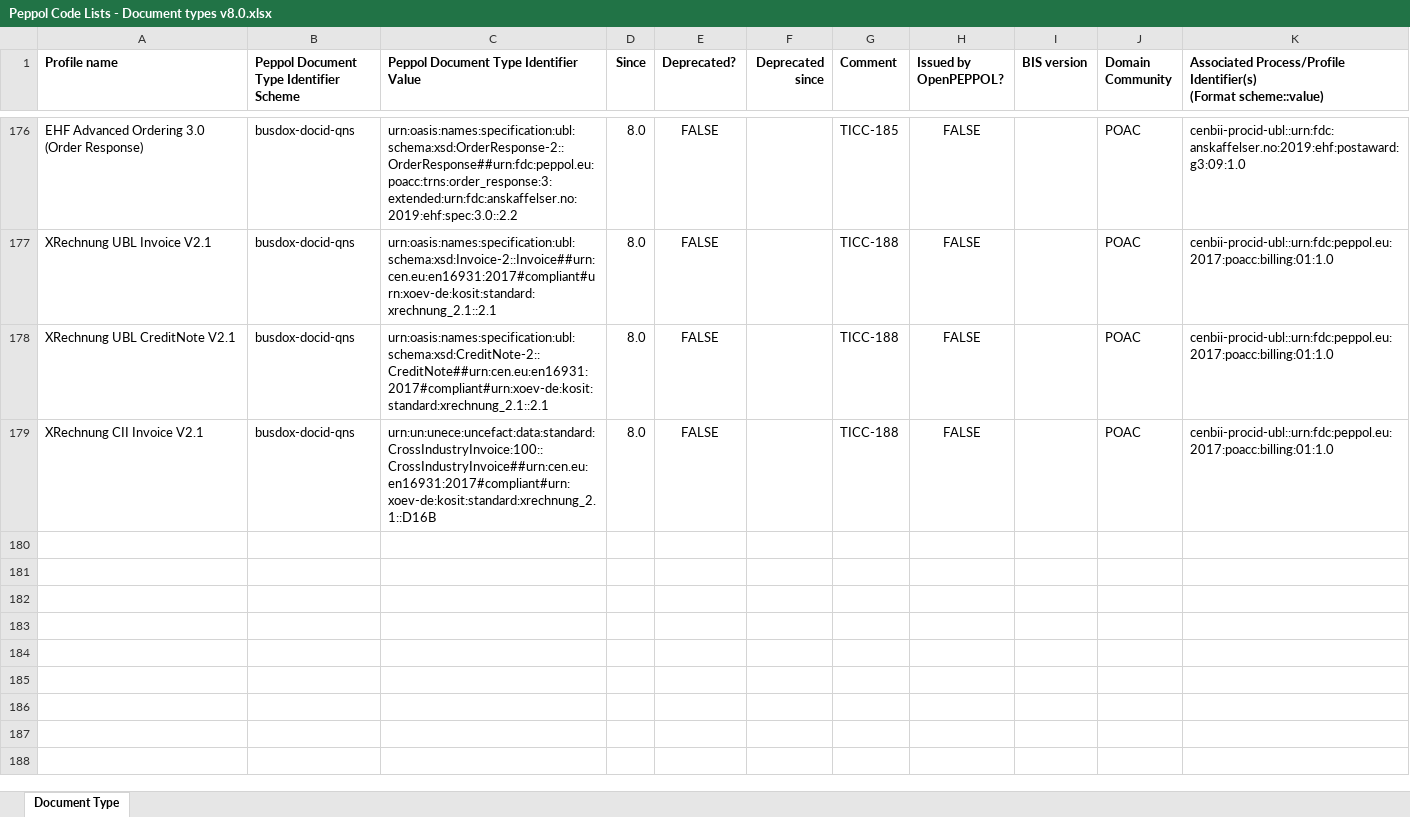
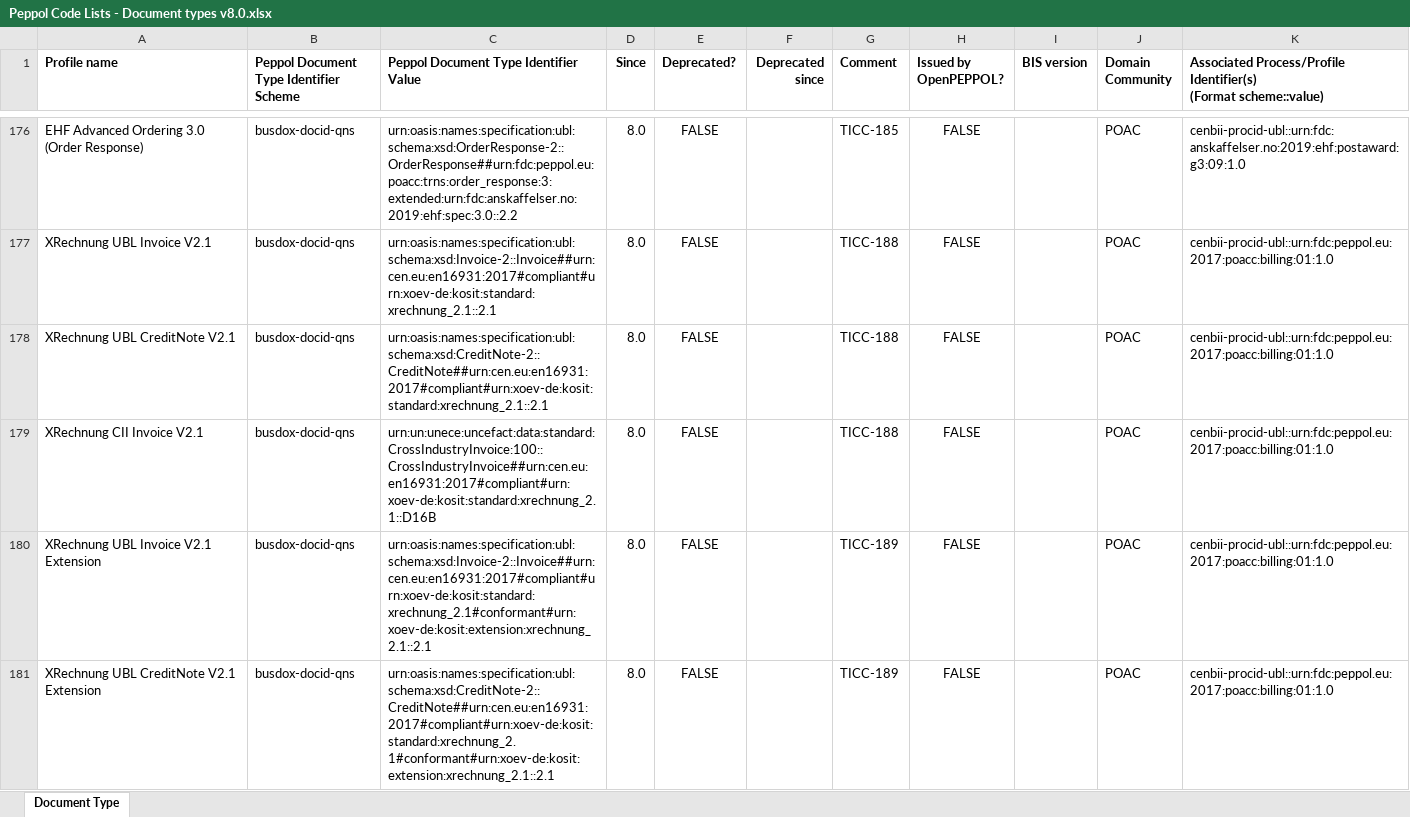
Before and after one commit to OpenPEPPOL/edec-codelists, an Excel workbook: work-in-progress/Peppol Code Lists - Document types v8.0.xlsx, sheet Document Type, drawn as a sheet; only a part is shown, gaps mark what is left out; values as stored, in another font and other column widths than the file's, no borders; the diff covers the shown part only; the diff names each change by its address in the sheet, - before the commit and + after, or states it on an @@ line.

Commit message:
Added TICC-189

```diff
--- a/work-in-progress/Peppol Code Lists - Document types v8.0.xlsx (sheet Document Type)
+++ b/work-in-progress/Peppol Code Lists - Document types v8.0.xlsx (sheet Document Type)
+row 180: XRechnung UBL Invoice V2.1 Extension | busdox-docid-qns | urn:oasis:names:specification:ubl:schema:xsd:Invoice-2::Invoice##urn:cen.eu:en16931:2017#compliant#urn:xoev-de:kosit:standard:xrechnung_2.1#conformant#urn:xoev-de:kosit:extension:xrechnung_2.1::2.1 | 8.0 | FALSE |  | TICC-189 | FALSE |  | POAC | cenbii-procid-ubl::urn:fdc:peppol.eu:2017:poacc:billing:01:1.0
+row 181: XRechnung UBL CreditNote V2.1 Extension | busdox-docid-qns | urn:oasis:names:specification:ubl:schema:xsd:CreditNote-2::CreditNote##urn:cen.eu:en16931:2017#compliant#urn:xoev-de:kosit:standard:xrechnung_2.1#conformant#urn:xoev-de:kosit:extension:xrechnung_2.1::2.1 | 8.0 | FALSE |  | TICC-189 | FALSE |  | POAC | cenbii-procid-ubl::urn:fdc:peppol.eu:2017:poacc:billing:01:1.0
```
Also changed, not shown: 1 added row and 1 edited cell elsewhere in this sheet, 1 other file.
